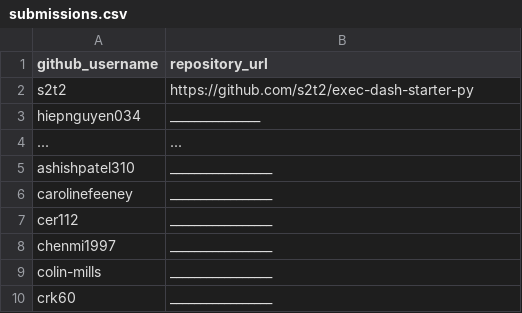
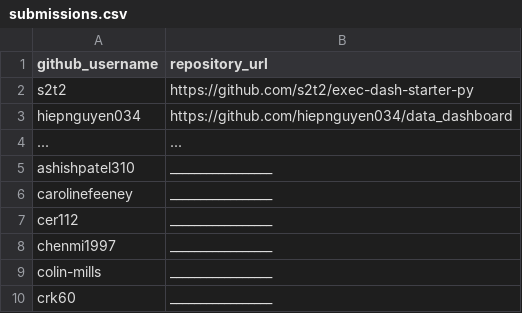
Before and after one commit to prof-rossetti/georgetown-opim-243-201901, a CSV file: projects/exec-dash/submissions.csv, drawn as a sheet; only a part is shown.

Commit message:
Update submissions.csv

```diff
--- a/projects/exec-dash/submissions.csv
+++ b/projects/exec-dash/submissions.csv
@@ -2,3 +2,3 @@ github_username, repository_url
 s2t2, https://github.com/s2t2/exec-dash-starter-py
-hiepnguyen034, _______________
+hiepnguyen034, https://github.com/hiepnguyen034/data_dashboard
 ..., ...
```
